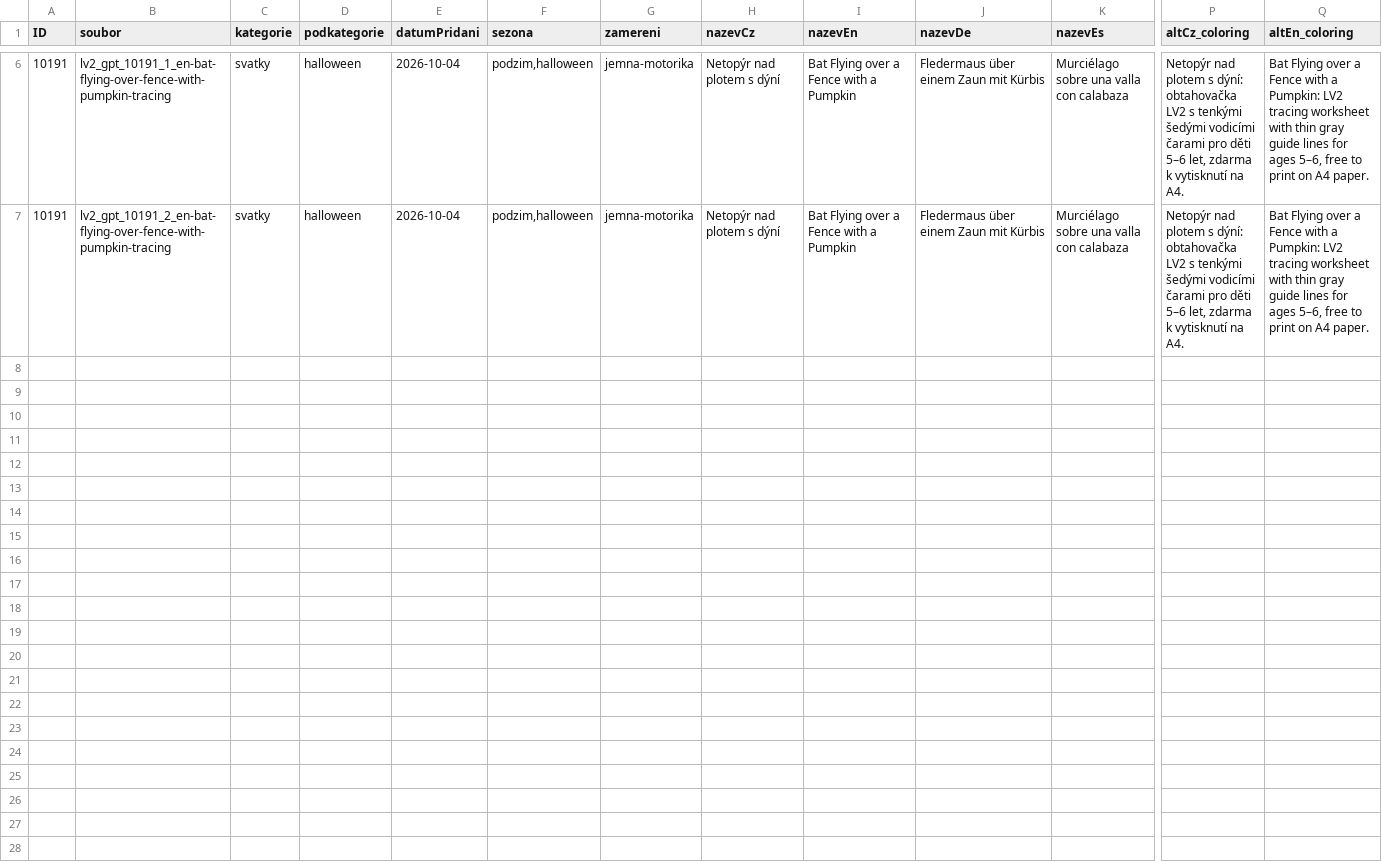
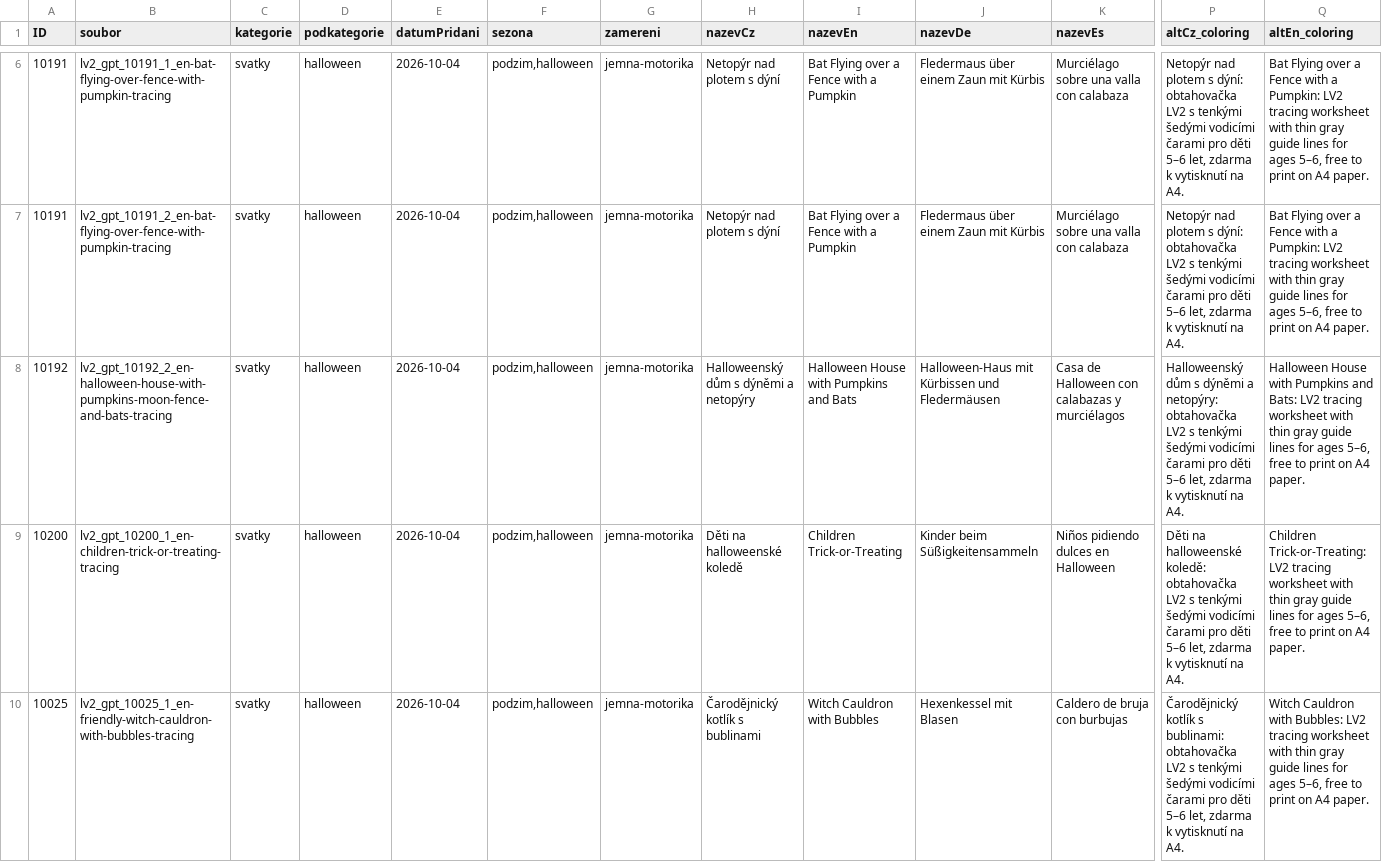
Before and after one commit to Vinmatweb/worldforkids, a CSV file: assets/data/obtahovacky.csv, drawn as a sheet; only a part is shown, gaps mark what is left out; rows hold the shown columns only; the diff names each change by its address in the sheet, - before the commit and + after, or states it on an @@ line.

Commit message:
feat: publish Halloween tracing LV2 batch 3 (9/17)

```diff
--- a/assets/data/obtahovacky.csv
+++ b/assets/data/obtahovacky.csv
+row 8: 10192 | lv2_gpt_10192_2_en-halloween-house-with-pumpkins-moon-fence-and-bats-tracing | svatky | halloween | 2026-10-04 | podzim,halloween | jemna-motorika | Halloweenský dům s dýněmi a netopýry | Halloween House with Pumpkins and Bats | Halloween-Haus mit Kürbissen und Fledermäusen | Casa de Halloween con calabazas y murciélagos | Halloweenský dům s dýněmi a netopýry: obtahovačka LV2 s tenkými šedými vodicími čarami pro děti 5–6 let, zdarma k vytisknutí na A4. | Halloween House with Pumpkins and Bats: LV2 tracing worksheet with thin gray guide lines for ages 5–6, free to print on A4 paper.
+row 9: 10200 | lv2_gpt_10200_1_en-children-trick-or-treating-tracing | svatky | halloween | 2026-10-04 | podzim,halloween | jemna-motorika | Děti na halloweenské koledě | Children Trick-or-Treating | Kinder beim Süßigkeitensammeln | Niños pidiendo dulces en Halloween | Děti na halloweenské koledě: obtahovačka LV2 s tenkými šedými vodicími čarami pro děti 5–6 let, zdarma k vytisknutí na A4. | Children Trick-or-Treating: LV2 tracing worksheet with thin gray guide lines for ages 5–6, free to print on A4 paper.
+row 10: 10025 | lv2_gpt_10025_1_en-friendly-witch-cauldron-with-bubbles-tracing | svatky | halloween | 2026-10-04 | podzim,halloween | jemna-motorika | Čarodějnický kotlík s bublinami | Witch Cauldron with Bubbles | Hexenkessel mit Blasen | Caldero de bruja con burbujas | Čarodějnický kotlík s bublinami: obtahovačka LV2 s tenkými šedými vodicími čarami pro děti 5–6 let, zdarma k vytisknutí na A4. | Witch Cauldron with Bubbles: LV2 tracing worksheet with thin gray guide lines for ages 5–6, free to print on A4 paper.
```
Also changed, not shown: 10 other files.
